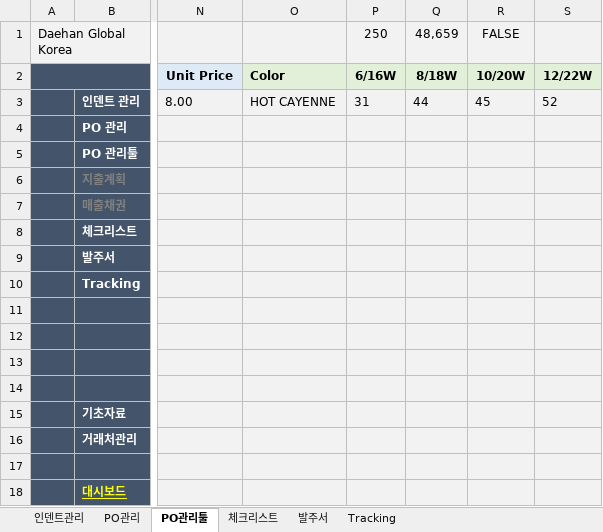
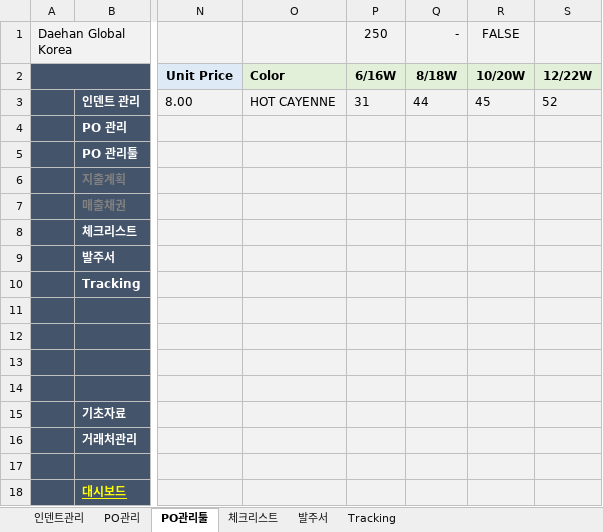
Before and after one commit to Lindo79/Trainning, an Excel workbook: Legacy System.xlsm, sheet PO관리툴, drawn as a sheet; only a part is shown, gaps mark what is left out; values as stored, in another font and other column widths than the file's, no borders; charts and pictures and conditional formats not drawn; the diff names each change by its address in the sheet, - before the commit and + after, or states it on an @@ line.

```diff
--- a/Legacy System.xlsm (sheet PO관리툴)
+++ b/Legacy System.xlsm (sheet PO관리툴)
-Q1: 48,659
+Q1: -
```
Also changed, not shown: sheet PO관리, sheet 체크리스트, hidden cells.
